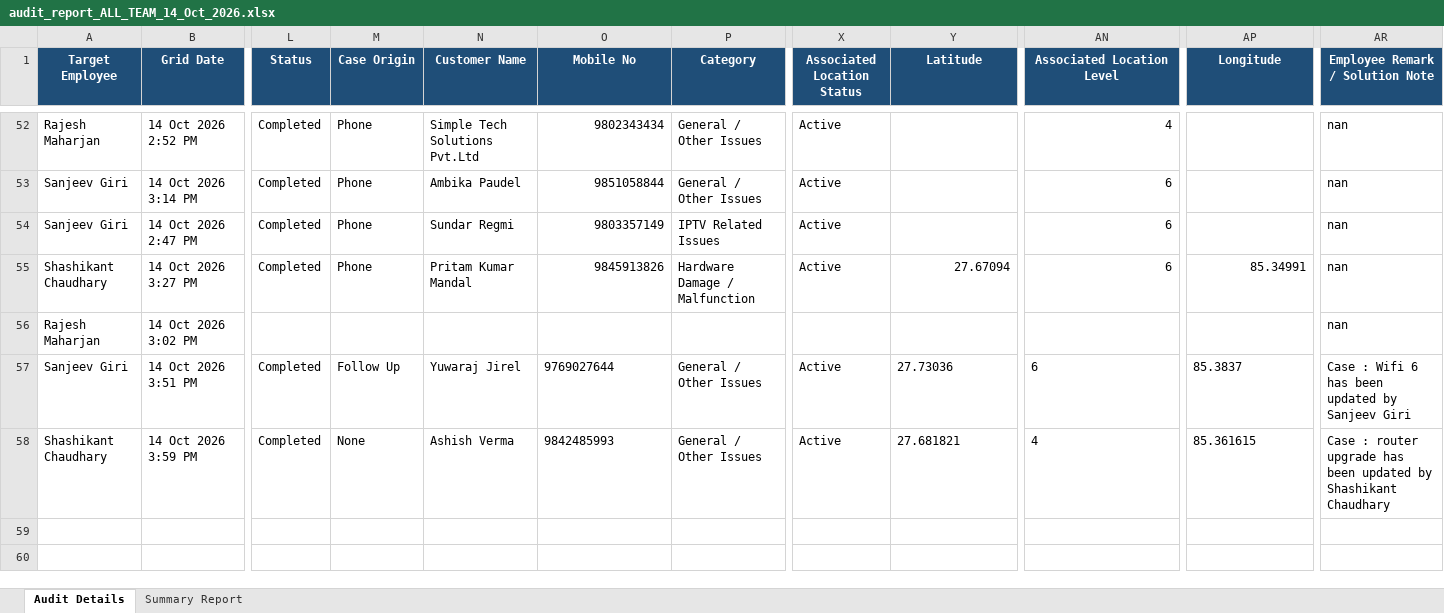
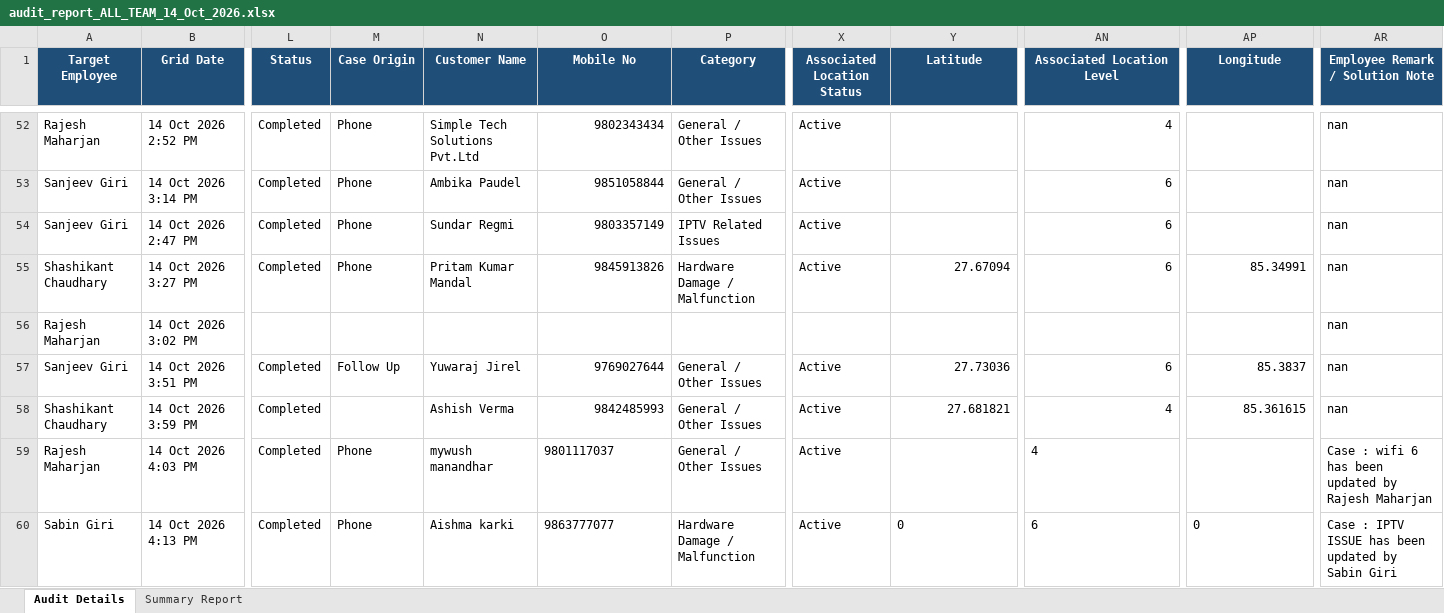
Before and after one commit to pradeepneupane10/employee-audit-app, an Excel workbook: audit_report_ALL_TEAM_14_Oct_2026.xlsx, sheet Audit Details, drawn as a sheet; only a part is shown, gaps mark what is left out; values as stored, in another font and other column widths than the file's, no borders; rows hold the shown columns only; the diff names each change by its address in the sheet, - before the commit and + after, or states it on an @@ line.

```diff
--- a/audit_report_ALL_TEAM_14_Oct_2026.xlsx (sheet Audit Details)
+++ b/audit_report_ALL_TEAM_14_Oct_2026.xlsx (sheet Audit Details)
-O57:O58 alignment: left
+O57:O58 alignment: right
-Y57:Y58 alignment: left
+Y57:Y58 alignment: right
-AN57:AN58 alignment: left
+AN57:AN58 alignment: right
-AP57:AP58 alignment: left
+AP57:AP58 alignment: right
-AR57 (Employee Remark / Solution Note): Case : Wifi 6 has been updated by Sanjeev Giri
+AR57 (Employee Remark / Solution Note): nan
-M58 (Case Origin): None
+M58 (Case Origin): (empty)
-AR58 (Employee Remark / Solution Note): Case : router upgrade has been updated by Shashikant Chaudhary
+AR58 (Employee Remark / Solution Note): nan
+row 59: Rajesh Maharjan | 14 Oct 2026 4:03 PM | Completed | Phone | mywush manandhar | 9801117037 | General / Other Issues | Active |  | 4 |  | Case : wifi 6 has been updated by Rajesh Maharjan
+row 60: Sabin Giri | 14 Oct 2026 4:13 PM | Completed | Phone | Aishma karki | 9863777077 | Hardware Damage / Malfunction | Active | 0 | 6 | 0 | Case : IPTV ISSUE has been updated by Sabin Giri
```
Also changed, not shown: sheet Summary Report, EXECUTIVE_TEAM_AUDIT_REPORT_14_Oct_2026.xlsx, 1 other file.
